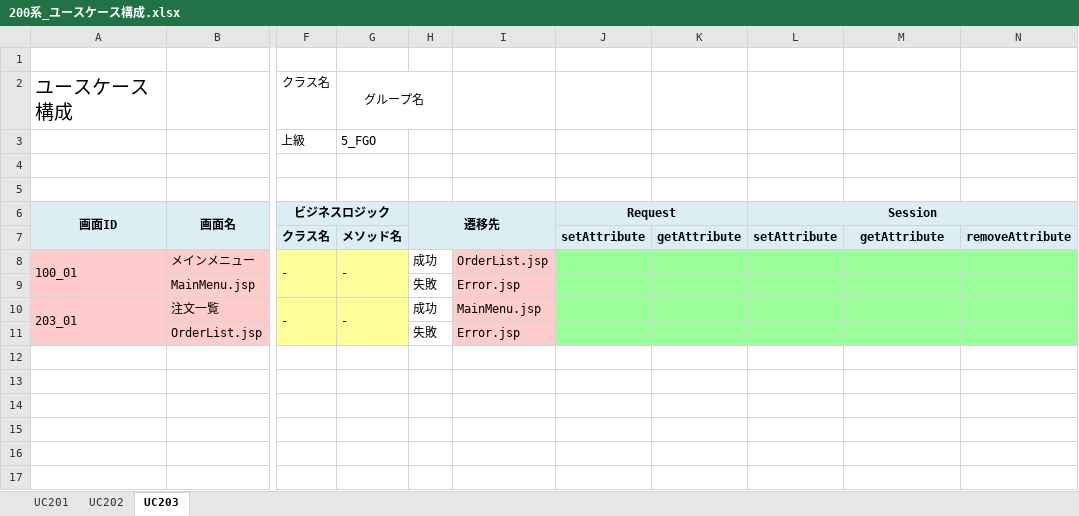
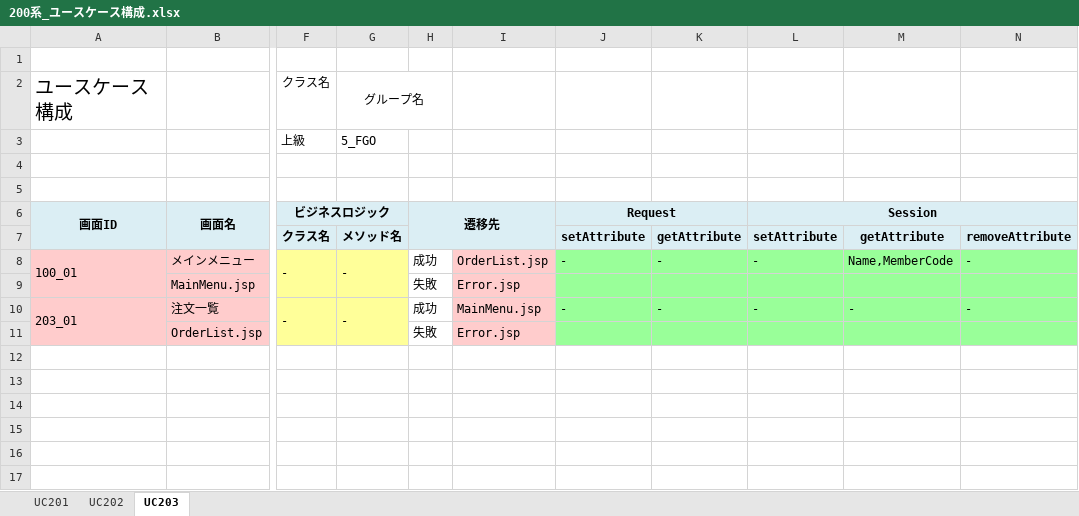
Before and after one commit to ChakaFlame/5_FGO, an Excel workbook: doc/unfinished/200系_ユースケース構成.xlsx, sheet UC203, drawn as a sheet; only a part is shown, gaps mark what is left out; values as stored, in another font and other column widths than the file's, no borders; charts and pictures not drawn; the diff names each change by its address in the sheet, - before the commit and + after, or states it on an @@ line.

```diff
--- a/doc/unfinished/200系_ユースケース構成.xlsx (sheet UC203)
+++ b/doc/unfinished/200系_ユースケース構成.xlsx (sheet UC203)
-J8: (empty)
+J8: -
-K8: (empty)
+K8: -
-L8: (empty)
+L8: -
-M8: (empty)
+M8: Name,MemberCode
-N8: (empty)
+N8: -
-J10: (empty)
+J10: -
-K10: (empty)
+K10: -
-L10: (empty)
+L10: -
-M10: (empty)
+M10: -
-N10: (empty)
+N10: -
```
Also changed, not shown: sheet UC201, sheet UC202, doc/unfinished/100系_ユースケース構成.xlsx, doc/unfinished/900系_ユースケース構成.xlsx.
